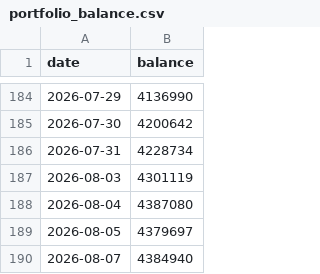
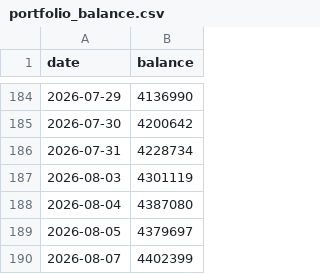
Before and after one commit to mojxrro/grants-notebook, a CSV file: data/portfolio_balance.csv, drawn as a sheet; only a part is shown, gaps mark what is left out.

```diff
--- a/data/portfolio_balance.csv
+++ b/data/portfolio_balance.csv
@@ -189,2 +189,2 @@ date,balance
 2026-08-05,4379697
-2026-08-07,4384940
+2026-08-07,4402399
```
Also changed, not shown: data/daily_closes.csv.
